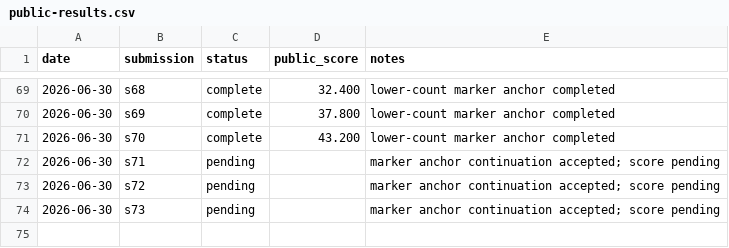
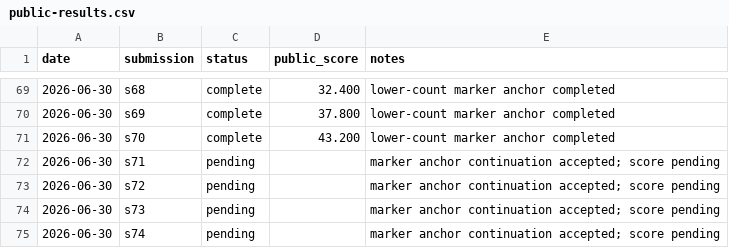
Before and after one commit to Beiciccc/security-eval-experiment-log, a CSV file: results/summary-tables/public-results.csv, drawn as a sheet; only a part is shown, gaps mark what is left out.

Commit message:
Add pending s74 record

```diff
--- a/results/summary-tables/public-results.csv
+++ b/results/summary-tables/public-results.csv
@@ -74 +74,2 @@ date,submission,status,public_score,notes
 2026-06-30,s73,pending,,marker anchor continuation accepted; score pending
+2026-06-30,s74,pending,,marker anchor continuation accepted; score pending
```
Also changed, not shown: 4 other files.
